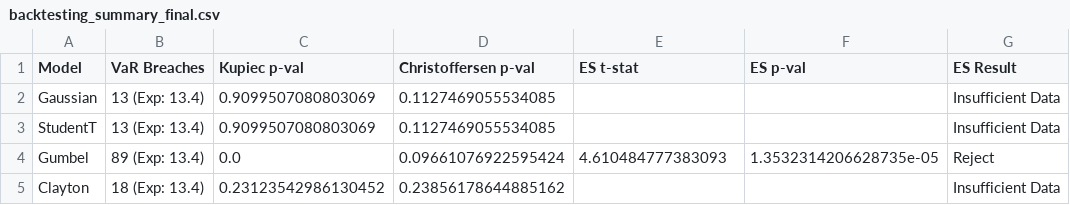
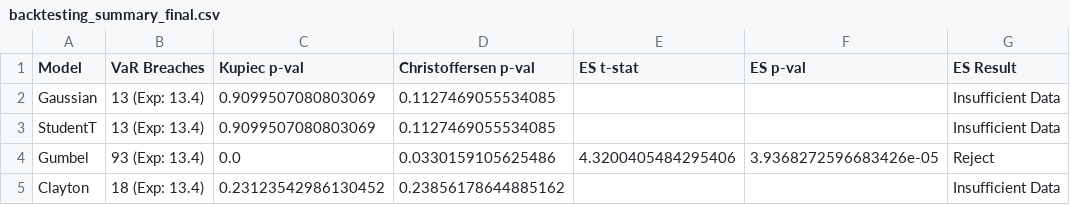
Before and after one commit to jessie-1001/dissertation_2_same_assets, a CSV file: backtesting_summary_final.csv, drawn as a sheet.

```diff
--- a/backtesting_summary_final.csv
+++ b/backtesting_summary_final.csv
@@ -3,3 +3,3 @@ Gaussian,13 (Exp: 13.4),0.9099507080803069,0.1127469055534085,,,Insufficient Dat
 StudentT,13 (Exp: 13.4),0.9099507080803069,0.1127469055534085,,,Insufficient Data
-Gumbel,89 (Exp: 13.4),0.0,0.09661076922595424,4.610484777383093,1.3532314206628735e-05,Reject
+Gumbel,93 (Exp: 13.4),0.0,0.0330159105625486,4.3200405484295406,3.9368272596683426e-05,Reject
 Clayton,18 (Exp: 13.4),0.23123542986130452,0.23856178644885162,,,Insufficient Data
```
Also changed, not shown: garch_copula_forecasts_improved.csv, 7 other files.
